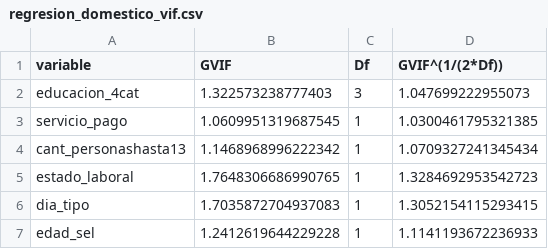
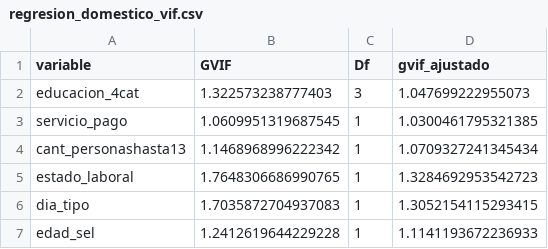
Before and after one commit to oviedomilagros2003-ui/trabajo-practico-cdd-grupo15, a CSV file: output/tablas/regresion_domestico_vif.csv, drawn as a sheet.

```diff
--- a/output/tablas/regresion_domestico_vif.csv
+++ b/output/tablas/regresion_domestico_vif.csv
@@ -1,2 +1,2 @@
-variable,GVIF,Df,GVIF^(1/(2*Df))
+variable,GVIF,Df,gvif_ajustado
 educacion_4cat,1.322573238777403,3,1.047699222955073
```
Also changed, not shown: output/tablas/post_hoc_games_howell.csv, output/tablas/regresion_cuidado_coeficientes.csv, 9 other files.
